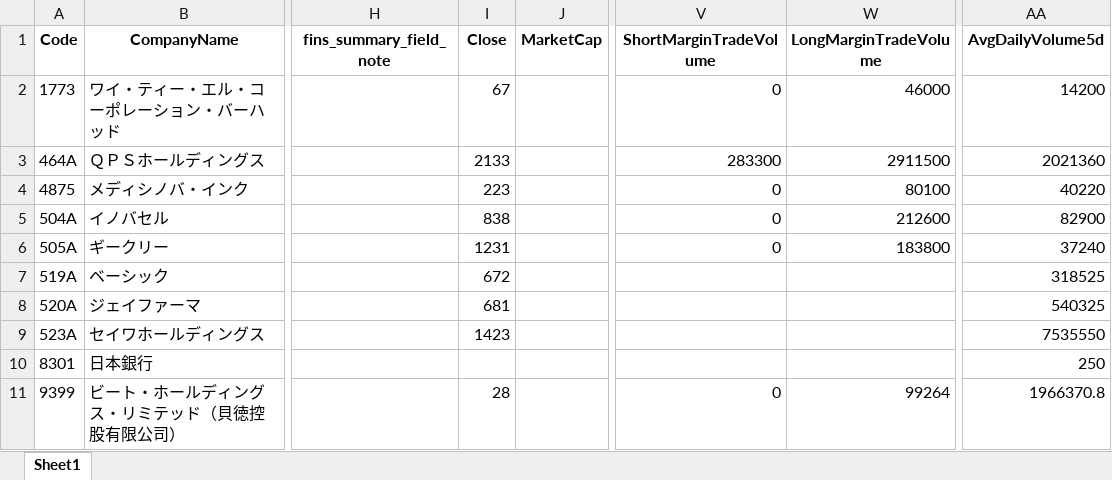
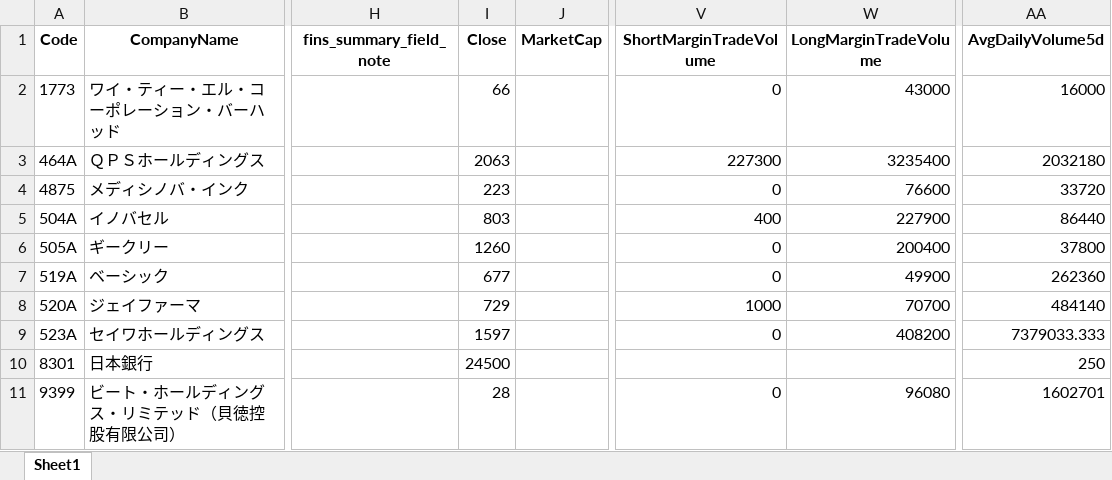
Before and after one commit to mzinvestment1105/mizuki-fund, an Excel workbook: bi/outputs/screening_master_data_gaps.xlsx, sheet Sheet1, drawn as a sheet; only a part is shown, gaps mark what is left out; values as stored, in another font and other column widths than the file's, no borders; the diff names each change by its address in the sheet, - before the commit and + after, or states it on an @@ line.

```diff
--- a/bi/outputs/screening_master_data_gaps.xlsx (sheet Sheet1)
+++ b/bi/outputs/screening_master_data_gaps.xlsx (sheet Sheet1)
-I2 (Close): 67
+I2 (Close): 66
-W2 (LongMarginTradeVolume): 46000
+W2 (LongMarginTradeVolume): 43000
-AA2 (AvgDailyVolume5d): 14200
+AA2 (AvgDailyVolume5d): 16000
-I3 (Close): 2133
+I3 (Close): 2063
-V3 (ShortMarginTradeVolume): 283300
+V3 (ShortMarginTradeVolume): 227300
-W3 (LongMarginTradeVolume): 2911500
+W3 (LongMarginTradeVolume): 3235400
-AA3 (AvgDailyVolume5d): 2021360
+AA3 (AvgDailyVolume5d): 2032180
-W4 (LongMarginTradeVolume): 80100
+W4 (LongMarginTradeVolume): 76600
-AA4 (AvgDailyVolume5d): 40220
+AA4 (AvgDailyVolume5d): 33720
-I5 (Close): 838
+I5 (Close): 803
-V5 (ShortMarginTradeVolume): 0
+V5 (ShortMarginTradeVolume): 400
-W5 (LongMarginTradeVolume): 212600
+W5 (LongMarginTradeVolume): 227900
-AA5 (AvgDailyVolume5d): 82900
+AA5 (AvgDailyVolume5d): 86440
-I6 (Close): 1231
+I6 (Close): 1260
-W6 (LongMarginTradeVolume): 183800
+W6 (LongMarginTradeVolume): 200400
-AA6 (AvgDailyVolume5d): 37240
+AA6 (AvgDailyVolume5d): 37800
-I7 (Close): 672
+I7 (Close): 677
-V7 (ShortMarginTradeVolume): (empty)
+V7 (ShortMarginTradeVolume): 0
-W7 (LongMarginTradeVolume): (empty)
+W7 (LongMarginTradeVolume): 49900
-AA7 (AvgDailyVolume5d): 318525
+AA7 (AvgDailyVolume5d): 262360
-I8 (Close): 681
+I8 (Close): 729
-V8 (ShortMarginTradeVolume): (empty)
+V8 (ShortMarginTradeVolume): 1000
-W8 (LongMarginTradeVolume): (empty)
+W8 (LongMarginTradeVolume): 70700
-AA8 (AvgDailyVolume5d): 540325
+AA8 (AvgDailyVolume5d): 484140
-I9 (Close): 1423
+I9 (Close): 1597
-V9 (ShortMarginTradeVolume): (empty)
+V9 (ShortMarginTradeVolume): 0
-W9 (LongMarginTradeVolume): (empty)
+W9 (LongMarginTradeVolume): 408200
-AA9 (AvgDailyVolume5d): 7535550
+AA9 (AvgDailyVolume5d): 7379033.333
-I10 (Close): (empty)
+I10 (Close): 24500
-W11 (LongMarginTradeVolume): 99264
+W11 (LongMarginTradeVolume): 96080
-AA11 (AvgDailyVolume5d): 1966370.8
+AA11 (AvgDailyVolume5d): 1602701
```
Also changed, not shown: bi/outputs/screening_master.xlsx, bi/outputs/yfinance_audit.xlsx, 3 other files.
